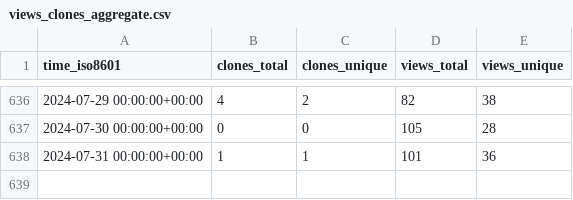
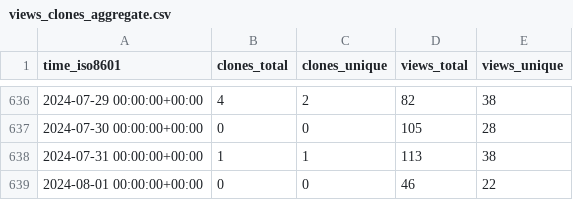
Before and after one commit to BlankTMing/SteamDepotDownloaderGUI, a CSV file: mmvanheusden/SteamDepotDownloaderGUI/ghrs-data/views_clones_aggregate.csv, drawn as a sheet; only a part is shown, gaps mark what is left out.

```diff
--- a/mmvanheusden/SteamDepotDownloaderGUI/ghrs-data/views_clones_aggregate.csv
+++ b/mmvanheusden/SteamDepotDownloaderGUI/ghrs-data/views_clones_aggregate.csv
@@ -637,2 +637,3 @@ time_iso8601,clones_total,clones_unique,views_total,views_unique
 2024-07-30 00:00:00+00:00,0,0,105,28
-2024-07-31 00:00:00+00:00,1,1,101,36
+2024-07-31 00:00:00+00:00,1,1,113,38
+2024-08-01 00:00:00+00:00,0,0,46,22
```
Also changed, not shown: 1 other file.
